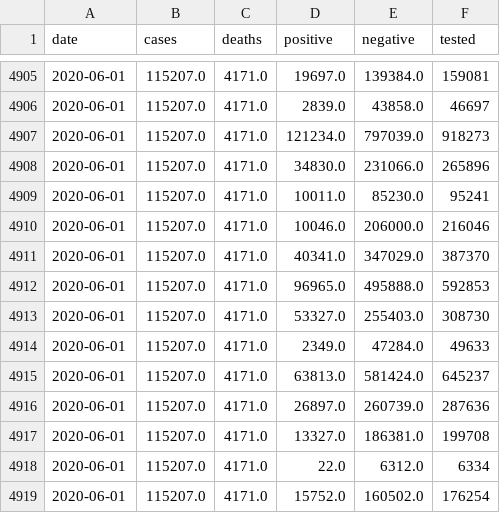
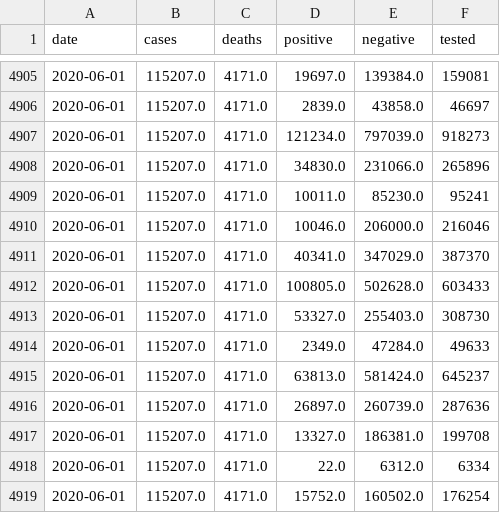
Before and after one commit to klintkanopka/COVID-19, a CSV file: data/california_agg.csv, drawn as a sheet; only a part is shown, gaps mark what is left out.

Commit message:
update data on Thu 18 Jun 00:00:01 PDT 2020

```diff
--- a/data/california_agg.csv
+++ b/data/california_agg.csv
@@ -4911,3 +4911,3 @@ date,cases,deaths,positive,negative,tested
 2020-06-01,115207.0,4171.0,40341.0,347029.0,387370
-2020-06-01,115207.0,4171.0,96965.0,495888.0,592853
+2020-06-01,115207.0,4171.0,100805.0,502628.0,603433
 2020-06-01,115207.0,4171.0,53327.0,255403.0,308730
```
